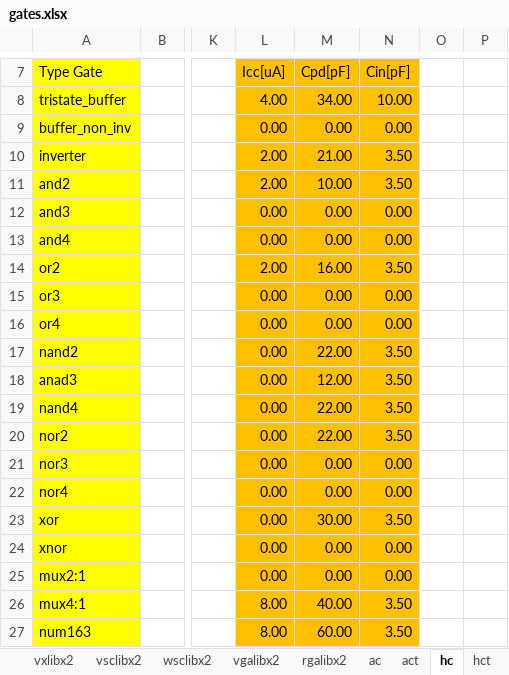
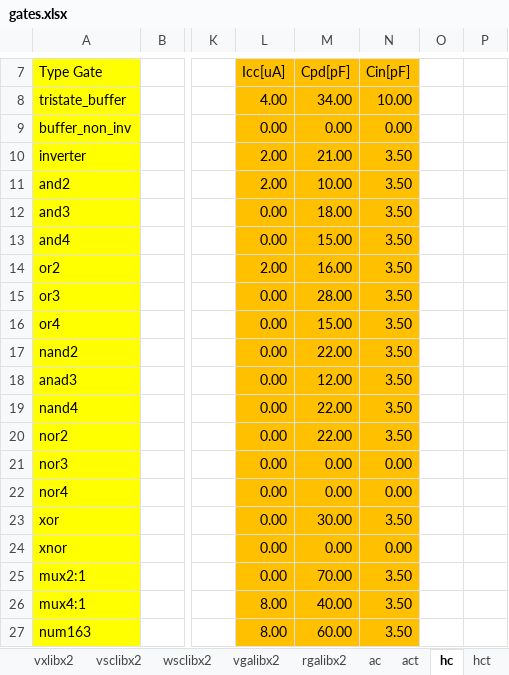
Before and after one commit to helloworld1983/ELib, an Excel workbook: src/PELib/gates.xlsx, sheet hc, drawn as a sheet; only a part is shown, gaps mark what is left out; values as stored, in another font and other column widths than the file's, no borders; the diff names each change by its address in the sheet, - before the commit and + after, or states it on an @@ line.

```diff
--- a/src/PELib/gates.xlsx (sheet hc)
+++ b/src/PELib/gates.xlsx (sheet hc)
-M12 (Cpd[pF]): 0.00
+M12 (Cpd[pF]): 18.00
-N12:N13 (Cin[pF]): 0.00
+N12:N13 (Cin[pF]): 3.50
-M13 (Cpd[pF]): 0.00
+M13 (Cpd[pF]): 15.00
-M15 (Cpd[pF]): 0.00
+M15 (Cpd[pF]): 28.00
-N15:N16 (Cin[pF]): 0.00
+N15:N16 (Cin[pF]): 3.50
-M16 (Cpd[pF]): 0.00
+M16 (Cpd[pF]): 15.00
-M25 (Cpd[pF]): 0.00
+M25 (Cpd[pF]): 70.00
-N25 (Cin[pF]): 0.00
+N25 (Cin[pF]): 3.50
```
Also changed, not shown: sheet Cin_values, sheet Cpd_values, 4 other files.
